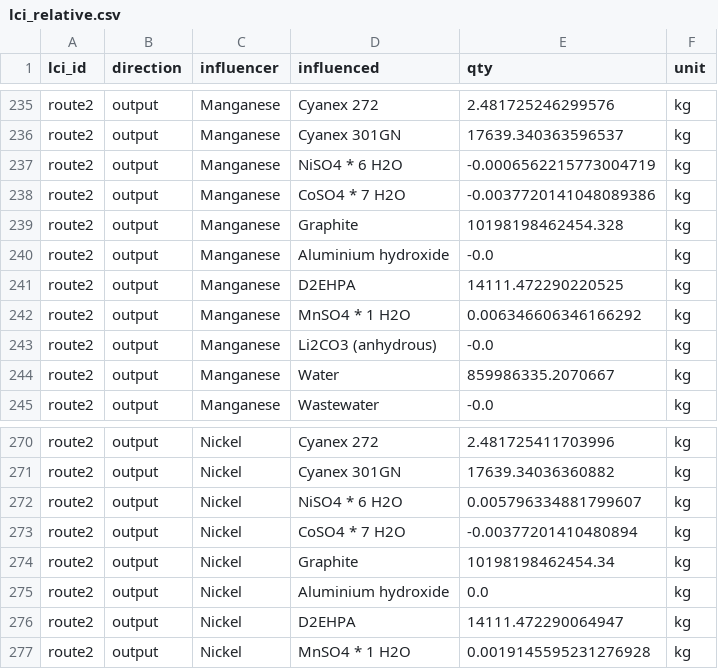
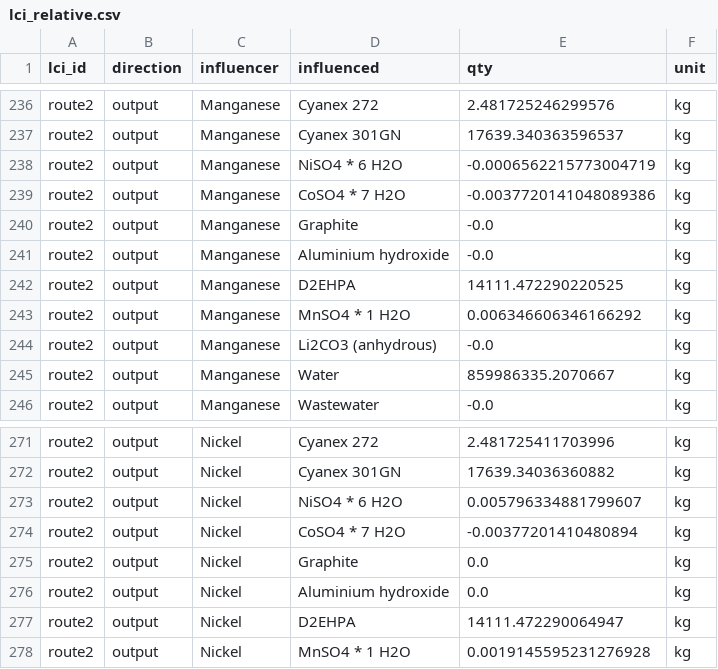
Before and after one commit to samanehfayyaz/batterway, a CSV file: data/dataframes/lci_relative.csv, drawn as a sheet; only a part is shown, gaps mark what is left out; the diff covers the shown part only.

Commit message:
Update LCI_relative and added excel files from regression

```diff
--- a/data/dataframes/lci_relative.csv
+++ b/data/dataframes/lci_relative.csv
@@ -238,3 +239,3 @@ route2;output;Manganese;NiSO4 * 6 H2O;-0.0006562215773004719;kg
 route2;output;Manganese;CoSO4 * 7 H2O;-0.0037720141048089386;kg
-route2;output;Manganese;Graphite;10198198462454.328;kg
+route2;output;Manganese;Graphite;-0.0;kg
 route2;output;Manganese;Aluminium hydroxide;-0.0;kg
@@ -273,3 +274,3 @@ route2;output;Nickel;NiSO4 * 6 H2O;0.005796334881799607;kg
 route2;output;Nickel;CoSO4 * 7 H2O;-0.00377201410480894;kg
-route2;output;Nickel;Graphite;10198198462454.34;kg
+route2;output;Nickel;Graphite;0.0;kg
 route2;output;Nickel;Aluminium hydroxide;0.0;kg
```
Also changed, not shown: 4 added rows, 4 removed rows and 18 edited cells elsewhere in this file, 7 other files.
